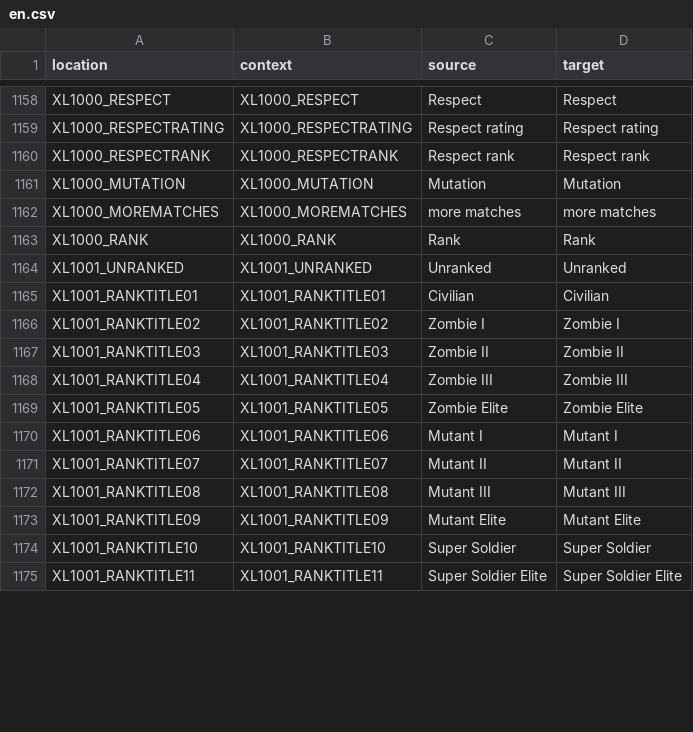
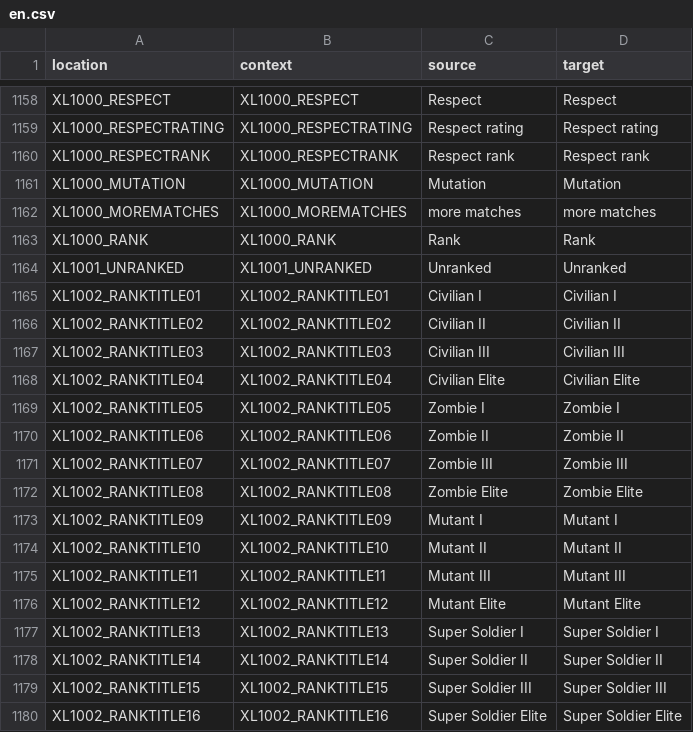
Before and after one commit to bencelot/GeneshiftTranslations, a CSV file: en.csv, drawn as a sheet; only a part is shown, gaps mark what is left out; the diff covers the shown part only.

```diff
--- a/en.csv
+++ b/en.csv
@@ -1164,12 +1164,17 @@
 "XL1001_UNRANKED","XL1001_UNRANKED","Unranked","Unranked"
-"XL1001_RANKTITLE01","XL1001_RANKTITLE01","Civilian","Civilian"
-"XL1001_RANKTITLE02","XL1001_RANKTITLE02","Zombie I","Zombie I"
-"XL1001_RANKTITLE03","XL1001_RANKTITLE03","Zombie II","Zombie II"
-"XL1001_RANKTITLE04","XL1001_RANKTITLE04","Zombie III","Zombie III"
-"XL1001_RANKTITLE05","XL1001_RANKTITLE05","Zombie Elite","Zombie Elite"
-"XL1001_RANKTITLE06","XL1001_RANKTITLE06","Mutant I","Mutant I"
-"XL1001_RANKTITLE07","XL1001_RANKTITLE07","Mutant II","Mutant II"
-"XL1001_RANKTITLE08","XL1001_RANKTITLE08","Mutant III","Mutant III"
-"XL1001_RANKTITLE09","XL1001_RANKTITLE09","Mutant Elite","Mutant Elite"
-"XL1001_RANKTITLE10","XL1001_RANKTITLE10","Super Soldier","Super Soldier"
-"XL1001_RANKTITLE11","XL1001_RANKTITLE11","Super Soldier Elite","Super Soldier Elite"
+"XL1002_RANKTITLE01","XL1002_RANKTITLE01","Civilian I","Civilian I"
+"XL1002_RANKTITLE02","XL1002_RANKTITLE02","Civilian II","Civilian II"
+"XL1002_RANKTITLE03","XL1002_RANKTITLE03","Civilian III","Civilian III"
+"XL1002_RANKTITLE04","XL1002_RANKTITLE04","Civilian Elite","Civilian Elite"
+"XL1002_RANKTITLE05","XL1002_RANKTITLE05","Zombie I","Zombie I"
+"XL1002_RANKTITLE06","XL1002_RANKTITLE06","Zombie II","Zombie II"
+"XL1002_RANKTITLE07","XL1002_RANKTITLE07","Zombie III","Zombie III"
+"XL1002_RANKTITLE08","XL1002_RANKTITLE08","Zombie Elite","Zombie Elite"
+"XL1002_RANKTITLE09","XL1002_RANKTITLE09","Mutant I","Mutant I"
+"XL1002_RANKTITLE10","XL1002_RANKTITLE10","Mutant II","Mutant II"
+"XL1002_RANKTITLE11","XL1002_RANKTITLE11","Mutant III","Mutant III"
+"XL1002_RANKTITLE12","XL1002_RANKTITLE12","Mutant Elite","Mutant Elite"
+"XL1002_RANKTITLE13","XL1002_RANKTITLE13","Super Soldier I","Super Soldier I"
+"XL1002_RANKTITLE14","XL1002_RANKTITLE14","Super Soldier II","Super Soldier II"
+"XL1002_RANKTITLE15","XL1002_RANKTITLE15","Super Soldier III","Super Soldier III"
+"XL1002_RANKTITLE16","XL1002_RANKTITLE16","Super Soldier Elite","Super Soldier Elite"
```
Also changed, not shown: 3 added rows, 1 removed row and 14 edited cells elsewhere in this file, de.csv, fr.csv, 4 other files.
